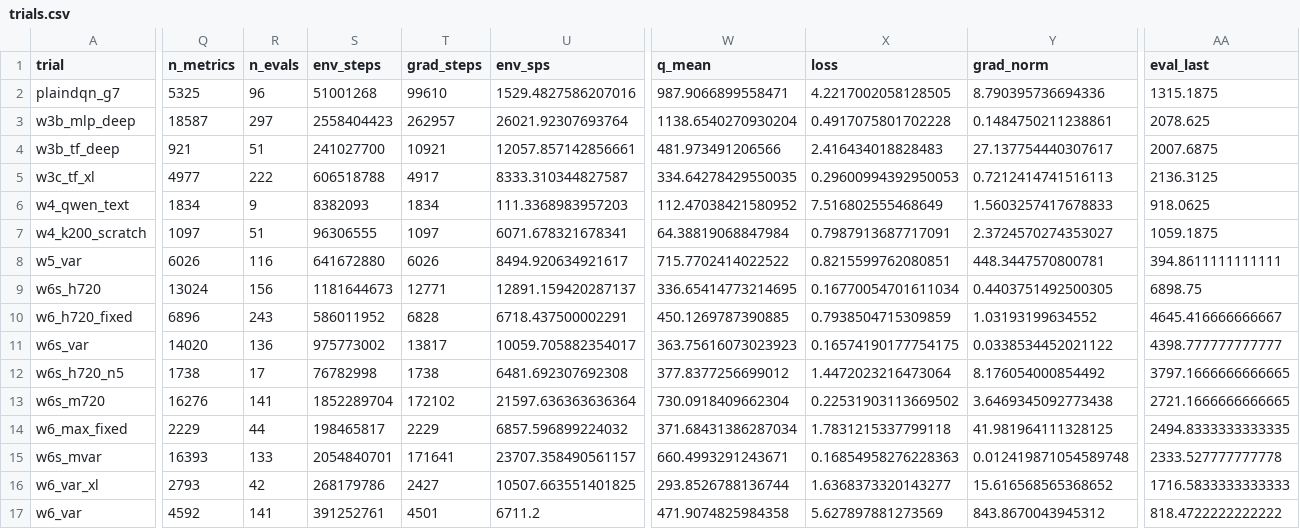
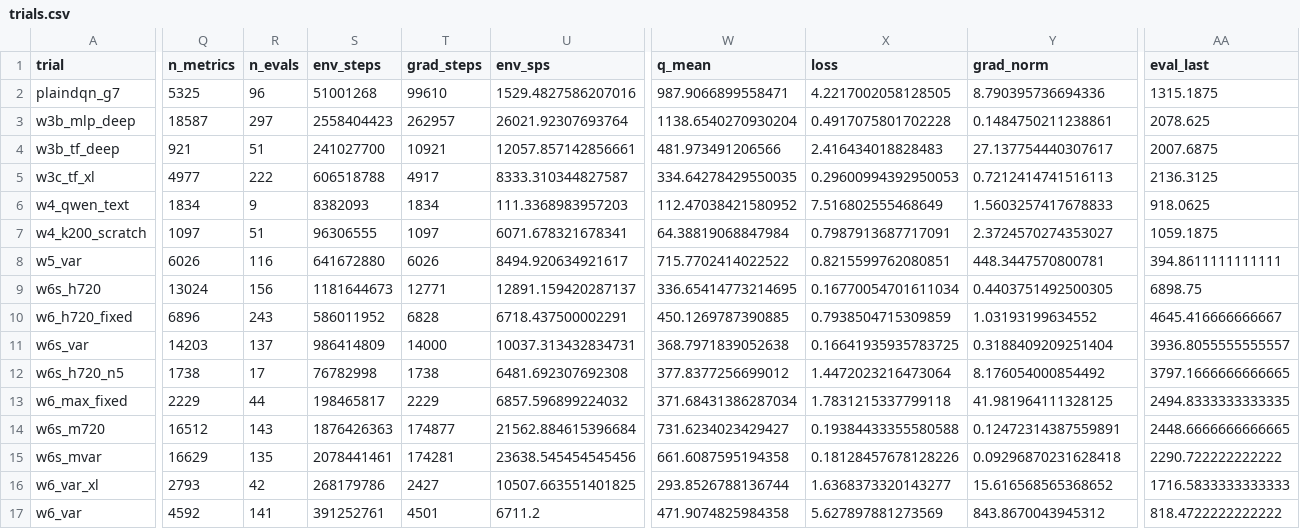
Before and after one commit to guoshaoyang-pku/poor-rl, a CSV file: examples/suika_trials/trials.csv, drawn as a sheet; only a part is shown, gaps mark what is left out; removed rows and columns are numbered as before the commit, all else as after; rows hold the shown columns only; the diff covers the shown part only; the diff names each change by its address in the sheet, - before the commit and + after, or states it on an @@ line.

Commit message:
suika trials: live sync 10-03 03:43

```diff
--- a/examples/suika_trials/trials.csv
+++ b/examples/suika_trials/trials.csv
-Q11 (n_metrics): 14020
+Q11 (n_metrics): 14203
-R11 (n_evals): 136
+R11 (n_evals): 137
-S11 (env_steps): 975773002
+S11 (env_steps): 986414809
-T11 (grad_steps): 13817
+T11 (grad_steps): 14000
-U11 (env_sps): 10059.705882354017
+U11 (env_sps): 10037.313432834731
-W11 (q_mean): 363.75616073023923
+W11 (q_mean): 368.7971839052638
-X11 (loss): 0.16574190177754175
+X11 (loss): 0.16641935935783725
-Y11 (grad_norm): 0.0338534452021122
+Y11 (grad_norm): 0.3188409209251404
-AA11 (eval_last): 4398.777777777777
+AA11 (eval_last): 3936.8055555555557
-row 13: w6s_m720 | 16276 | 141 | 1852289704 | 172102 | 21597.636363636364 | 730.0918409662304 | 0.22531903113669502 | 3.6469345092773438 | 2721.1666666666665
+row 14: w6s_m720 | 16512 | 143 | 1876426363 | 174877 | 21562.884615396684 | 731.6234023429427 | 0.19384433355580588 | 0.12472314387559891 | 2448.6666666666665
-Q15 (n_metrics): 16393
+Q15 (n_metrics): 16629
-R15 (n_evals): 133
+R15 (n_evals): 135
-S15 (env_steps): 2054840701
+S15 (env_steps): 2078441461
-T15 (grad_steps): 171641
+T15 (grad_steps): 174281
-U15 (env_sps): 23707.358490561157
+U15 (env_sps): 23638.545454545456
-W15 (q_mean): 660.4993291243671
+W15 (q_mean): 661.6087595194358
-X15 (loss): 0.16854958276228363
+X15 (loss): 0.18128457678128226
-Y15 (grad_norm): 0.012419871054589748
+Y15 (grad_norm): 0.09296870231628418
-AA15 (eval_last): 2333.527777777778
+AA15 (eval_last): 2290.722222222222
```
Also changed, not shown: 6 edited cells elsewhere in this file, 13 other files.
